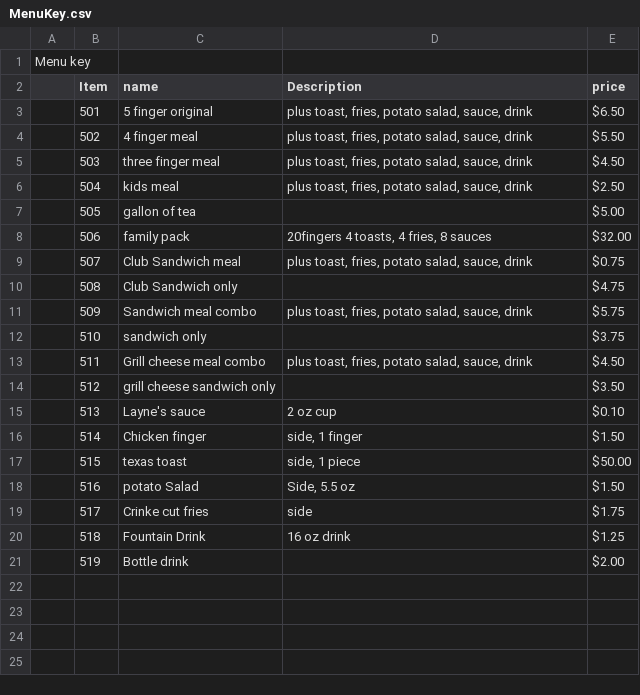
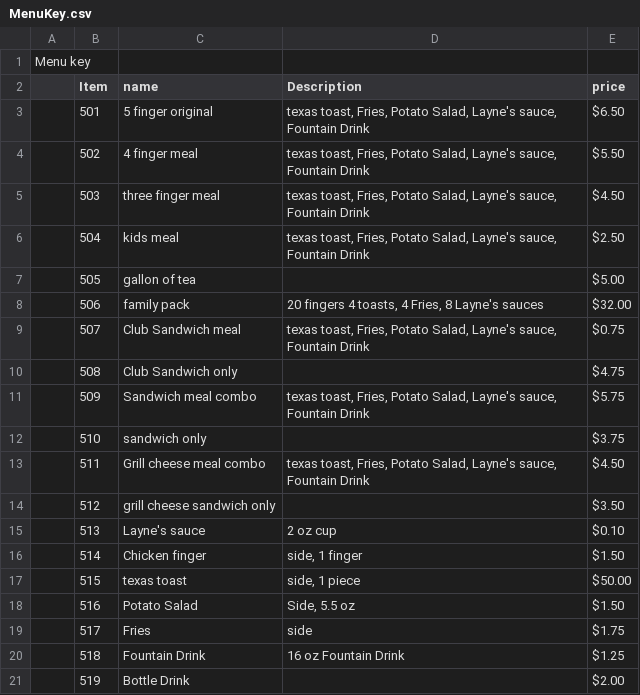
Before and after one commit to josley88/LaynesInvManagement, a CSV file: out/production/CSCE315Project2Team21/CSCE315-1/MenuKey.csv, drawn as a sheet.

```diff
--- a/out/production/CSCE315Project2Team21/CSCE315-1/MenuKey.csv
+++ b/out/production/CSCE315Project2Team21/CSCE315-1/MenuKey.csv
@@ -2,13 +2,13 @@ Menu key,,,,,,
 ,Item ,name,Description,price,,
-,501,5 finger original,"plus toast, fries, potato salad, sauce, drink",$6.50 ,,
-,502,4 finger meal,"plus toast, fries, potato salad, sauce, drink",$5.50 ,,
-,503,three finger meal,"plus toast, fries, potato salad, sauce, drink",$4.50 ,,
-,504,kids meal,"plus toast, fries, potato salad, sauce, drink",$2.50 ,,
+,501,5 finger original,"texas toast, Fries, Potato Salad, Layne's sauce, Fountain Drink",$6.50 ,,
+,502,4 finger meal,"texas toast, Fries, Potato Salad, Layne's sauce, Fountain Drink",$5.50 ,,
+,503,three finger meal,"texas toast, Fries, Potato Salad, Layne's sauce, Fountain Drink",$4.50 ,,
+,504,kids meal,"texas toast, Fries, Potato Salad, Layne's sauce, Fountain Drink",$2.50 ,,
 ,505,gallon of tea,,$5.00 ,,
-,506,family pack,"20fingers 4 toasts, 4 fries, 8 sauces",$32.00 ,,
-,507,Club Sandwich meal,"plus toast, fries, potato salad, sauce, drink",$0.75 ,,
+,506,family pack,"20 fingers 4 toasts, 4 Fries, 8 Layne's sauces",$32.00 ,,
+,507,Club Sandwich meal,"texas toast, Fries, Potato Salad, Layne's sauce, Fountain Drink",$0.75 ,,
 ,508,Club Sandwich only,,$4.75 ,,
-,509,Sandwich meal combo,"plus toast, fries, potato salad, sauce, drink",$5.75 ,,
+,509,Sandwich meal combo,"texas toast, Fries, Potato Salad, Layne's sauce, Fountain Drink",$5.75 ,,
 ,510,sandwich only,,$3.75 ,,
-,511,Grill cheese meal combo,"plus toast, fries, potato salad, sauce, drink",$4.50 ,,
+,511,Grill cheese meal combo,"texas toast, Fries, Potato Salad, Layne's sauce, Fountain Drink",$4.50 ,,
 ,512,grill cheese sandwich only,,$3.50 ,,
@@ -17,5 +17,5 @@ Menu key,,,,,,
 ,515,texas toast,"side, 1 piece",$50.00 ,,
-,516,potato Salad,"Side, 5.5 oz",$1.50 ,,
-,517,Crinke cut fries,side,$1.75 ,,
-,518,Fountain Drink,16 oz drink,$1.25 ,,
-,519,Bottle drink,,$2.00 ,,
+,516,Potato Salad,"Side, 5.5 oz",$1.50 ,,
+,517,Fries,side,$1.75 ,,
+,518,Fountain Drink,16 oz Fountain Drink,$1.25 ,,
+,519,Bottle Drink,,$2.00 ,,
```
Also changed, not shown: 1 other file.
